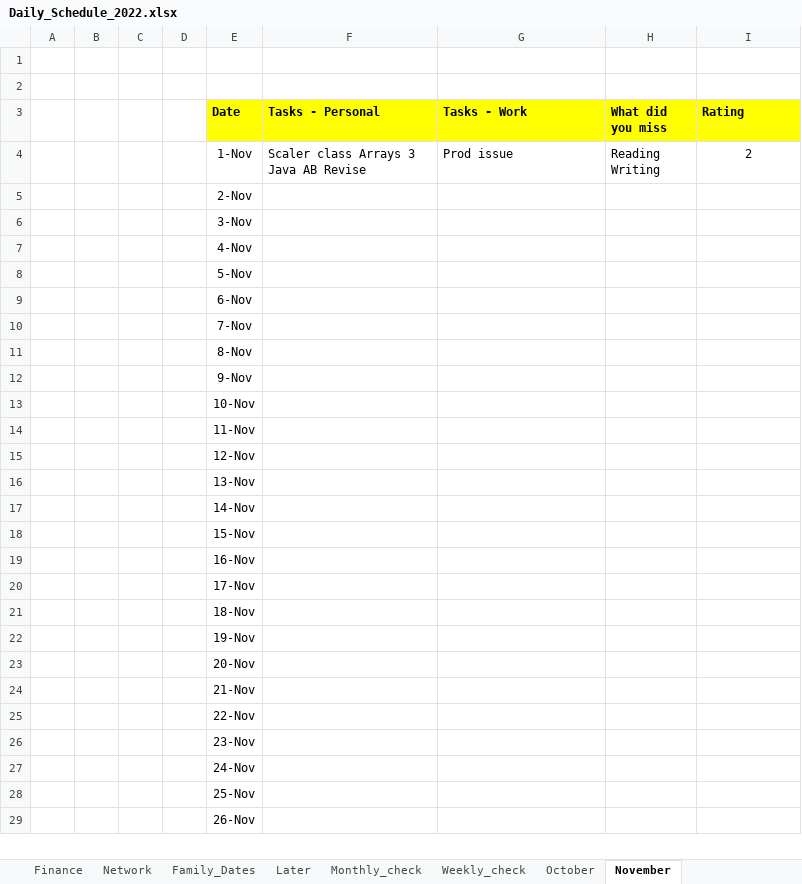
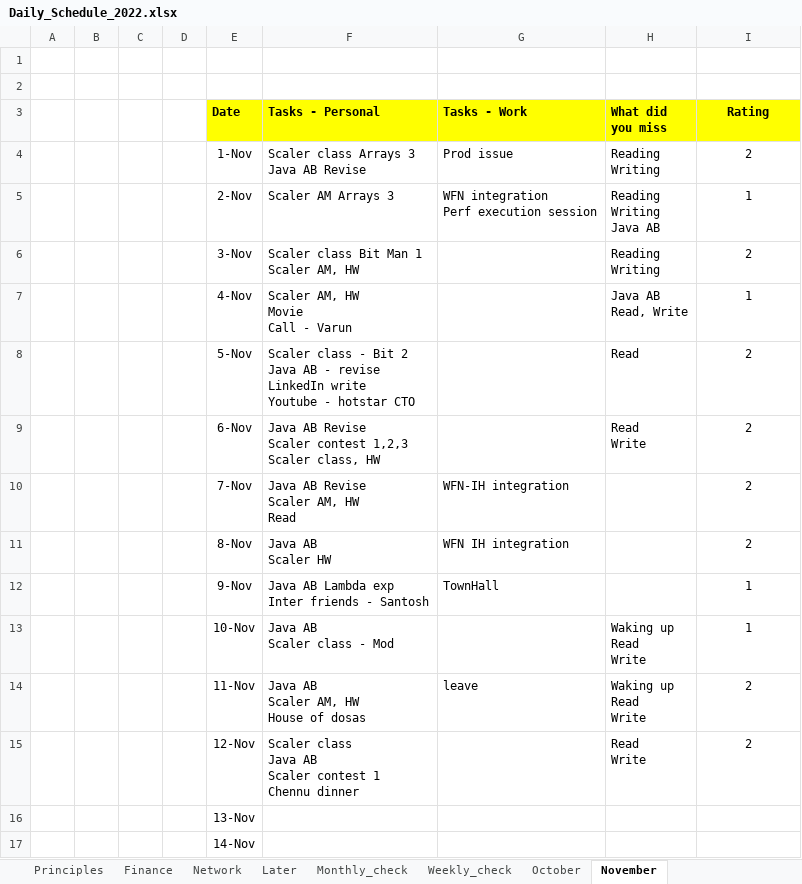
Before and after one commit to amarnath7572/Amar_2022, an Excel workbook: Daily Schedule/Daily_Schedule_2022.xlsx, sheet November, drawn as a sheet; only a part is shown; the shorter side is filled out with more unchanged rows; values as stored, in another font and other column widths than the file's, no borders; removed rows and columns are numbered as before the commit, all else as after; ↵ is a line break in a cell; the diff names each change by its address in the sheet, - before the commit and + after, or states it on an @@ line.

```diff
--- a/Daily Schedule/Daily_Schedule_2022.xlsx (sheet November)
+++ b/Daily Schedule/Daily_Schedule_2022.xlsx (sheet November)
@@ sheet tab hidden: Family_Dates @@
-I3 alignment: left
+I3 alignment: center
-row 5:  |  |  |  | 2-Nov
-row 6:  |  |  |  | 3-Nov
-row 7:  |  |  |  | 4-Nov
-row 8:  |  |  |  | 5-Nov
-row 9:  |  |  |  | 6-Nov
-row 10:  |  |  |  | 7-Nov
-row 11:  |  |  |  | 8-Nov
-row 12:  |  |  |  | 9-Nov
-row 13:  |  |  |  | 10-Nov
-row 14:  |  |  |  | 11-Nov
-row 15:  |  |  |  | 12-Nov
+row 5:  |  |  |  | 2-Nov | Scaler AM Arrays 3 | WFN integration ↵ Perf execution session | Reading ↵ Writing ↵ Java AB | 1
+row 6:  |  |  |  | 3-Nov | Scaler class Bit Man 1 ↵ Scaler AM, HW |  | Reading ↵ Writing | 2
+row 7:  |  |  |  | 4-Nov | Scaler AM, HW ↵ Movie ↵ Call - Varun |  | Java AB ↵ Read, Write | 1
+row 8:  |  |  |  | 5-Nov | Scaler class - Bit 2 ↵ Java AB - revise ↵ LinkedIn write ↵ Youtube - hotstar CTO |  | Read | 2
+row 9:  |  |  |  | 6-Nov | Java AB Revise ↵ Scaler contest 1,2,3 ↵ Scaler class, HW |  | Read ↵ Write | 2
+row 10:  |  |  |  | 7-Nov | Java AB Revise ↵ Scaler AM, HW ↵ Read | WFN-IH integration |  | 2
+row 11:  |  |  |  | 8-Nov | Java AB ↵ Scaler HW | WFN IH integration |  | 2
+row 12:  |  |  |  | 9-Nov | Java AB Lambda exp ↵ Inter friends - Santosh | TownHall |  | 1
+row 13:  |  |  |  | 10-Nov | Java AB ↵ Scaler class - Mod |  | Waking up ↵ Read ↵ Write | 1
+row 14:  |  |  |  | 11-Nov | Java AB ↵ Scaler AM, HW ↵ House of dosas | leave | Waking up ↵ Read ↵ Write | 2
+row 15:  |  |  |  | 12-Nov | Scaler class ↵ Java AB ↵ Scaler contest 1 ↵ Chennu dinner |  | Read ↵ Write | 2
```
Also changed, not shown: sheet Finance, 43 other files.
